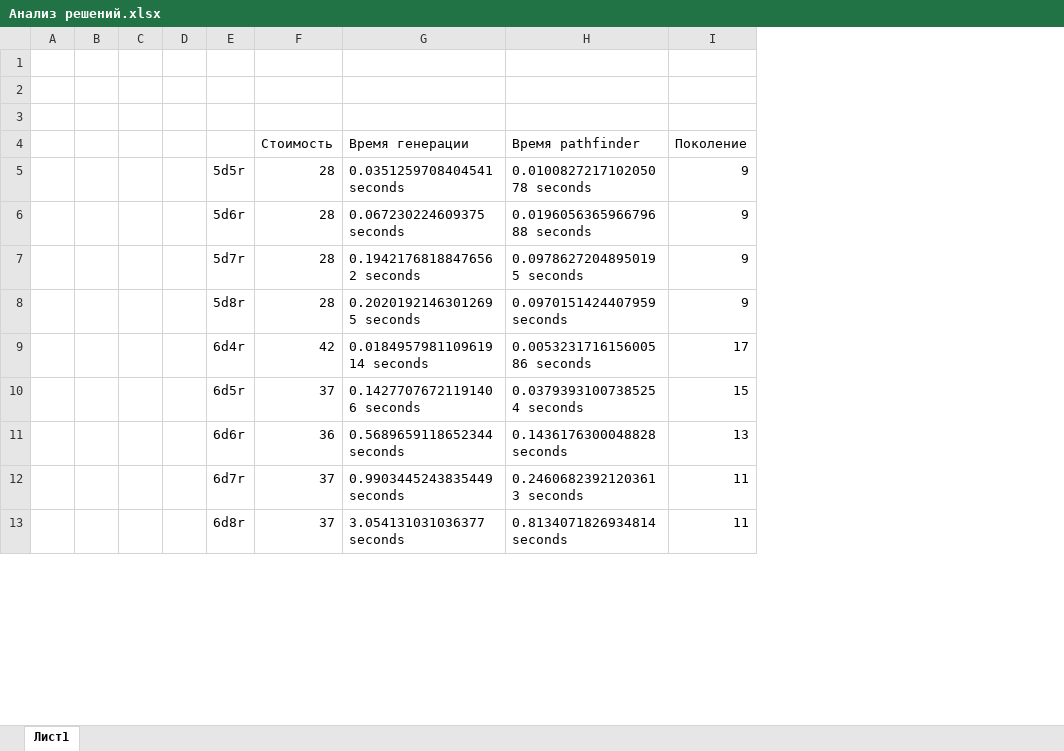
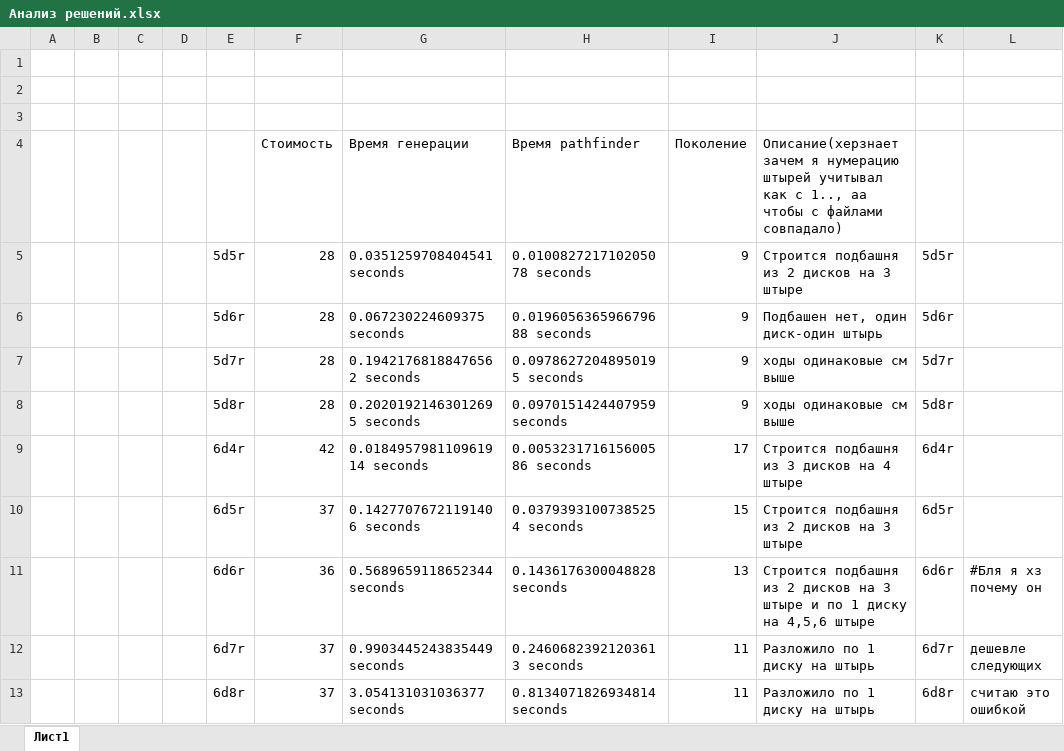
Before and after one commit to Sergo048rus/Hanoi, an Excel workbook: doc/Анализ решений.xlsx, sheet Лист1, drawn as a sheet; only a part is shown; values as stored, in another font and other column widths than the file's, no borders; the diff names each change by its address in the sheet, - before the commit and + after, or states it on an @@ line.

Commit message:
Excel с описанием

```diff
--- a/doc/Анализ решений.xlsx (sheet Лист1)
+++ b/doc/Анализ решений.xlsx (sheet Лист1)
+column J, rows 4-13: Описание(херзнает зачем я нумерацию штырей учитывал как с 1.., аа чтобы с файлами совпадало) | Строится подбашня из 2 дисков на 3 штыре | Подбашен нет, один диск-один штырь | ходы одинаковые см выше | ходы одинаковые см выше | Строится подбашня из 3 дисков на 4 штыре | Строится подбашня из 2 дисков на 3 штыре | Строится подбашня из 2 дисков на 3 штыре и по 1 диску на 4,5,6 штыре | Разложило по 1 диску на штырь | Разложило по 1 диску на штырь
+column K, rows 5-13: 5d5r | 5d6r | 5d7r | 5d8r | 6d4r | 6d5r | 6d6r | 6d7r | 6d8r
+column L, rows 11-13: #Бля я хз почему он | дешевле следующих | считаю это ошибкой
```
